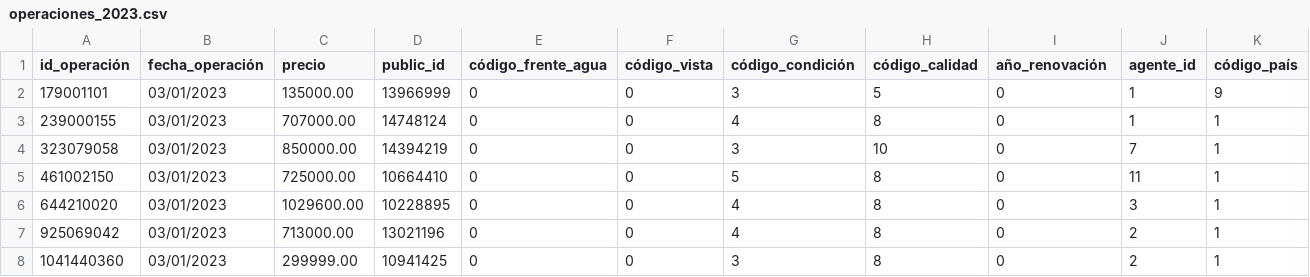
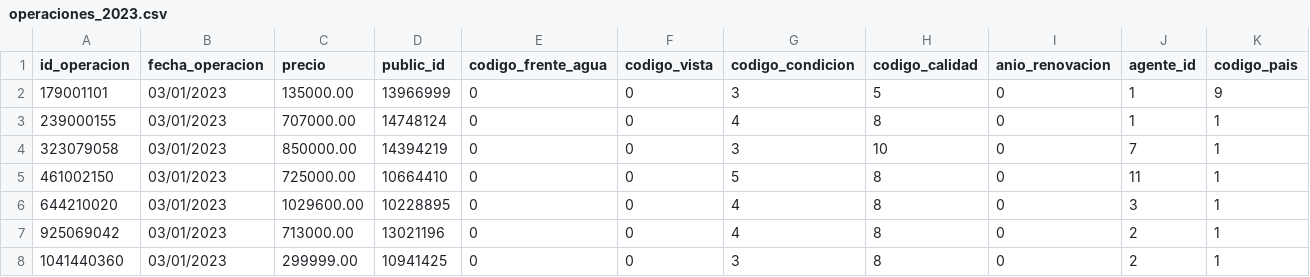
Before and after one commit to AprendaPracticando/AnaliticaPythonR1, a CSV file: data/operaciones_2023.csv, drawn as a sheet; only a part is shown.

```diff
--- a/data/operaciones_2023.csv
+++ b/data/operaciones_2023.csv
@@ -1,2 +1,2 @@
-id_operación,fecha_operación,precio,public_id,código_frente_agua,código_vista,código_condición,código_calidad,año_renovación,agente_id,código_país
+id_operacion,fecha_operacion,precio,public_id,codigo_frente_agua,codigo_vista,codigo_condicion,codigo_calidad,anio_renovacion,agente_id,codigo_pais
 179001101,03/01/2023,135000.00,13966999,0,0,3,5,0,1,9
```
Also changed, not shown: 1 other file.
